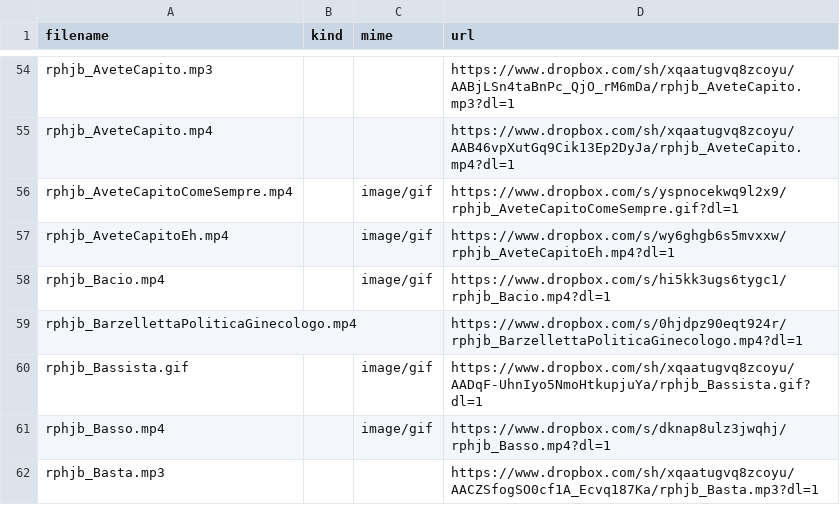
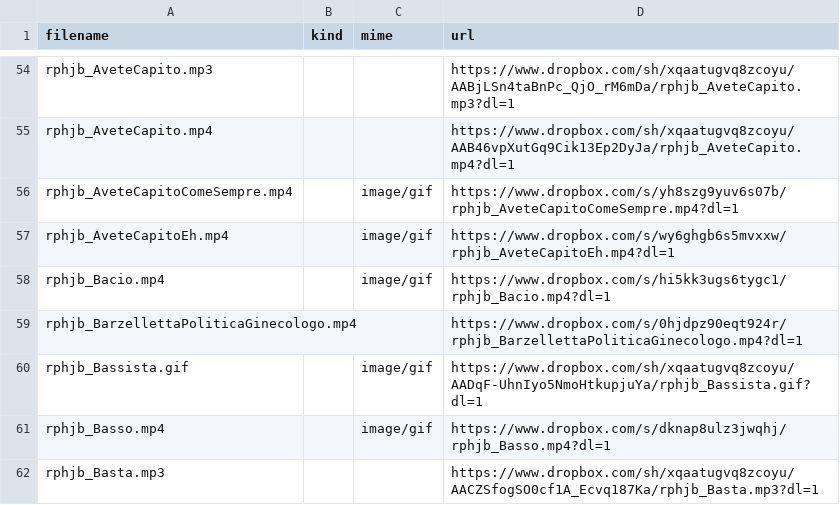
Before and after one commit to benkio/sBots, a CSV file: richardPHJBensonBot/rphjb_list.csv, drawn as a sheet; only a part is shown, gaps mark what is left out.

Commit message:
update dropbox link

```diff
--- a/richardPHJBensonBot/rphjb_list.csv
+++ b/richardPHJBensonBot/rphjb_list.csv
@@ -55,3 +55,3 @@ rphjb_AveteCapito.mp3,,,https://www.dropbox.com/sh/xqaatugvq8zcoyu/AABjLSn4taBnP
 rphjb_AveteCapito.mp4,,,https://www.dropbox.com/sh/xqaatugvq8zcoyu/AAB46vpXutGq9Cik13Ep2DyJa/rphjb_AveteCapito.mp4?dl=1
-rphjb_AveteCapitoComeSempre.mp4,,image/gif,https://www.dropbox.com/s/yspnocekwq9l2x9/rphjb_AveteCapitoComeSempre.gif?dl=1
+rphjb_AveteCapitoComeSempre.mp4,,image/gif,https://www.dropbox.com/s/yh8szg9yuv6s07b/rphjb_AveteCapitoComeSempre.mp4?dl=1
 rphjb_AveteCapitoEh.mp4,,image/gif,https://www.dropbox.com/s/wy6ghgb6s5mvxxw/rphjb_AveteCapitoEh.mp4?dl=1
```
Also changed, not shown: 1 other file.
